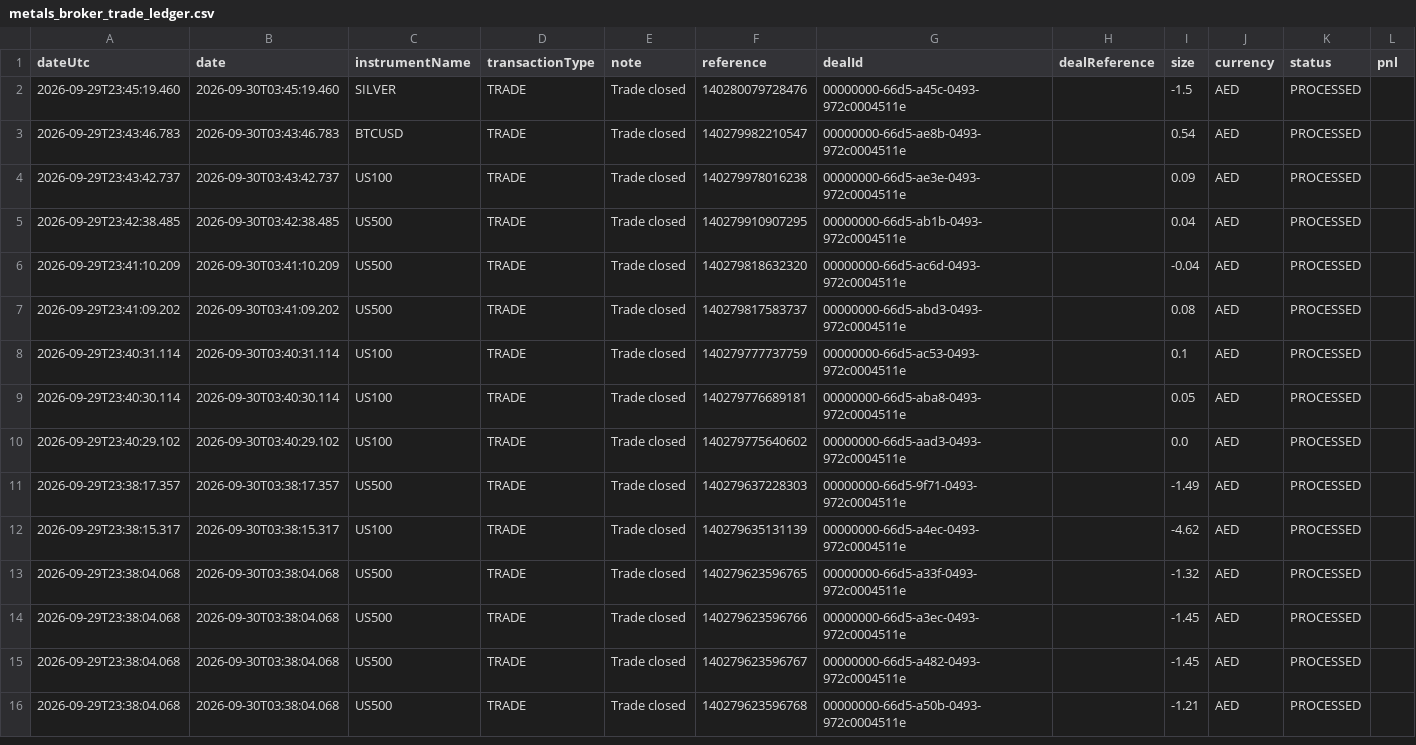
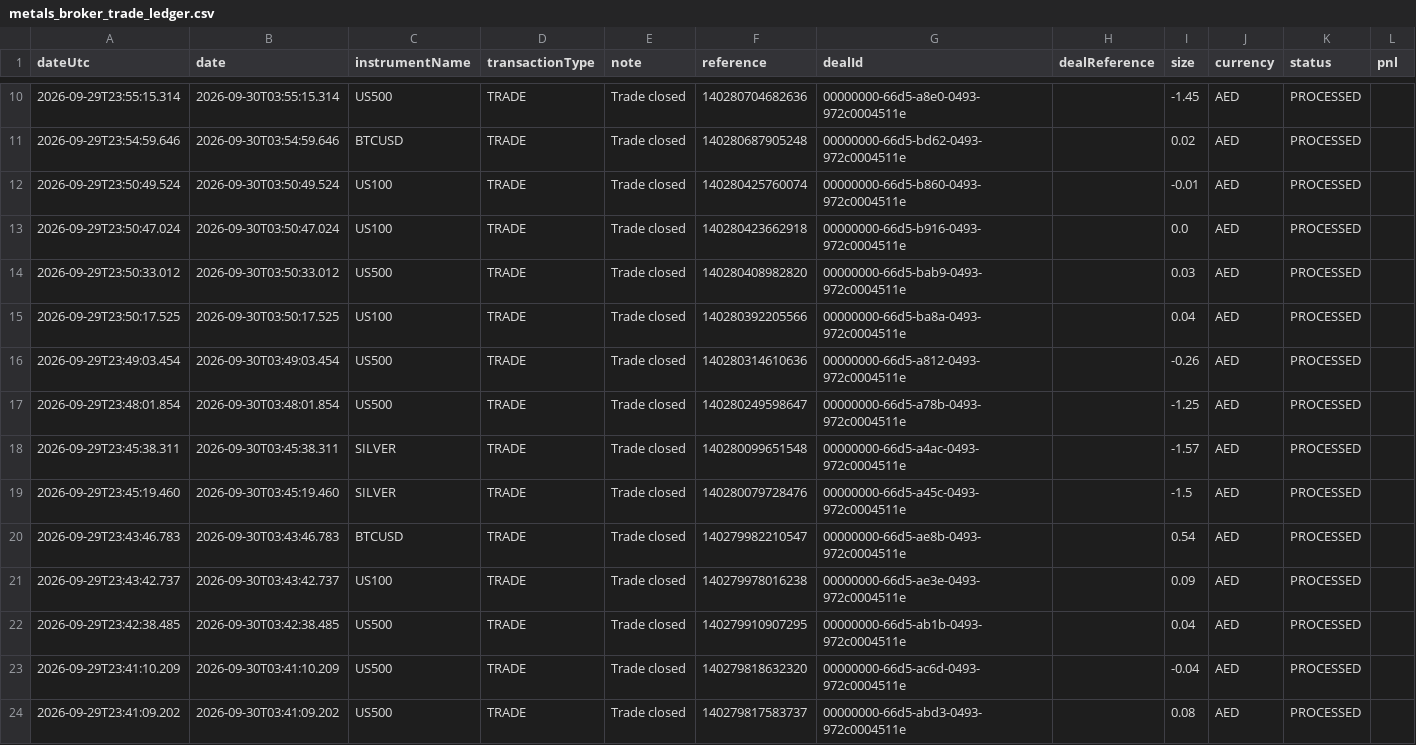
Before and after one commit to alameenahmed318-bit/capital.com-metal-trading-bot, a CSV file: metals_broker_trade_ledger.csv, drawn as a sheet; only a part is shown, gaps mark what is left out; the shorter side is filled out with more unchanged rows; rows hold the shown columns only; the diff covers the shown part only; the diff names each change by its address in the sheet, - before the commit and + after, or states it on an @@ line.

```diff
--- a/metals_broker_trade_ledger.csv
+++ b/metals_broker_trade_ledger.csv
+row 10: 2026-09-29T23:55:15.314 | 2026-09-30T03:55:15.314 | US500 | TRADE | Trade closed | 140280704682636 | 00000000-66d5-a8e0-0493-972c0004511e |  | -1.45 | AED | PROCESSED
+row 11: 2026-09-29T23:54:59.646 | 2026-09-30T03:54:59.646 | BTCUSD | TRADE | Trade closed | 140280687905248 | 00000000-66d5-bd62-0493-972c0004511e |  | 0.02 | AED | PROCESSED
+row 12: 2026-09-29T23:50:49.524 | 2026-09-30T03:50:49.524 | US100 | TRADE | Trade closed | 140280425760074 | 00000000-66d5-b860-0493-972c0004511e |  | -0.01 | AED | PROCESSED
+row 13: 2026-09-29T23:50:47.024 | 2026-09-30T03:50:47.024 | US100 | TRADE | Trade closed | 140280423662918 | 00000000-66d5-b916-0493-972c0004511e |  | 0.0 | AED | PROCESSED
+row 14: 2026-09-29T23:50:33.012 | 2026-09-30T03:50:33.012 | US500 | TRADE | Trade closed | 140280408982820 | 00000000-66d5-bab9-0493-972c0004511e |  | 0.03 | AED | PROCESSED
+row 15: 2026-09-29T23:50:17.525 | 2026-09-30T03:50:17.525 | US100 | TRADE | Trade closed | 140280392205566 | 00000000-66d5-ba8a-0493-972c0004511e |  | 0.04 | AED | PROCESSED
+row 16: 2026-09-29T23:49:03.454 | 2026-09-30T03:49:03.454 | US500 | TRADE | Trade closed | 140280314610636 | 00000000-66d5-a812-0493-972c0004511e |  | -0.26 | AED | PROCESSED
+row 17: 2026-09-29T23:48:01.854 | 2026-09-30T03:48:01.854 | US500 | TRADE | Trade closed | 140280249598647 | 00000000-66d5-a78b-0493-972c0004511e |  | -1.25 | AED | PROCESSED
+row 18: 2026-09-29T23:45:38.311 | 2026-09-30T03:45:38.311 | SILVER | TRADE | Trade closed | 140280099651548 | 00000000-66d5-a4ac-0493-972c0004511e |  | -1.57 | AED | PROCESSED
```
Also changed, not shown: 8 added rows elsewhere in this file, 8 other files.
